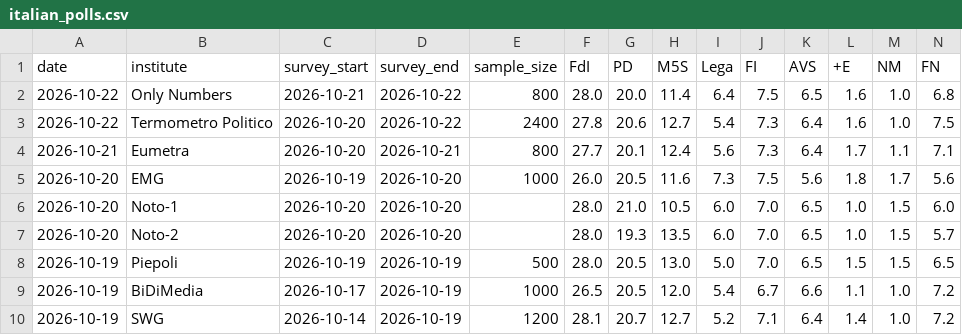
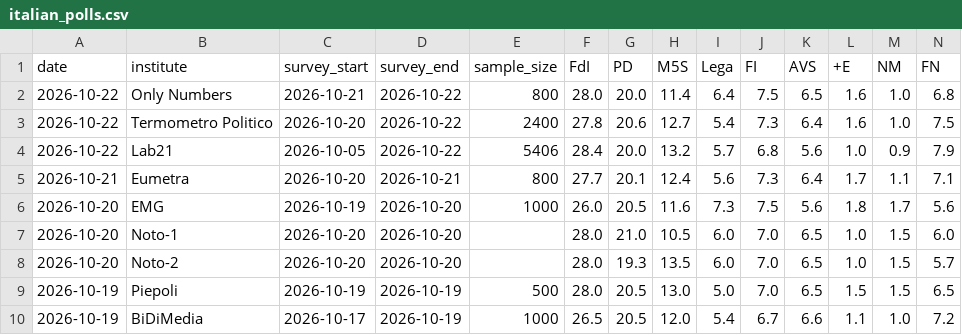
Before and after one commit to agoldhammer/ItalPolls, a CSV file: italian_polls.csv, drawn as a sheet; only a part is shown; the shorter side is filled out with more unchanged rows; rows hold the shown columns only; the diff names each change by its address in the sheet, - before the commit and + after, or states it on an @@ line.

```diff
--- a/italian_polls.csv
+++ b/italian_polls.csv
+row 4: 2026-10-22 | Lab21 | 2026-10-05 | 2026-10-22 | 5406 | 28.4 | 20.0 | 13.2 | 5.7 | 6.8 | 5.6 | 1.0 | 0.9 | 7.9
```
Also changed, not shown: 3 other files.
